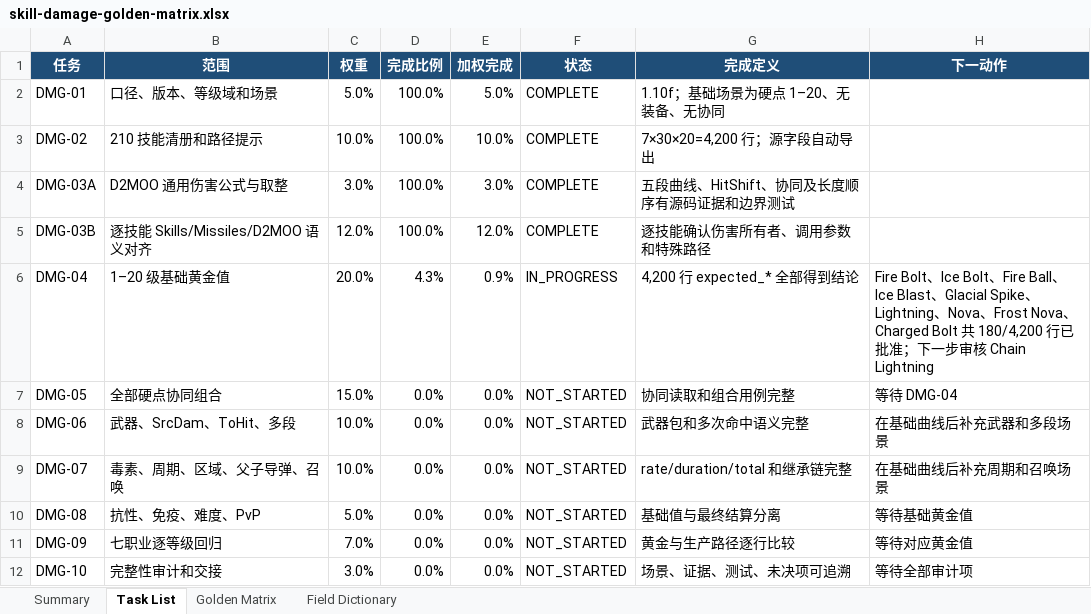
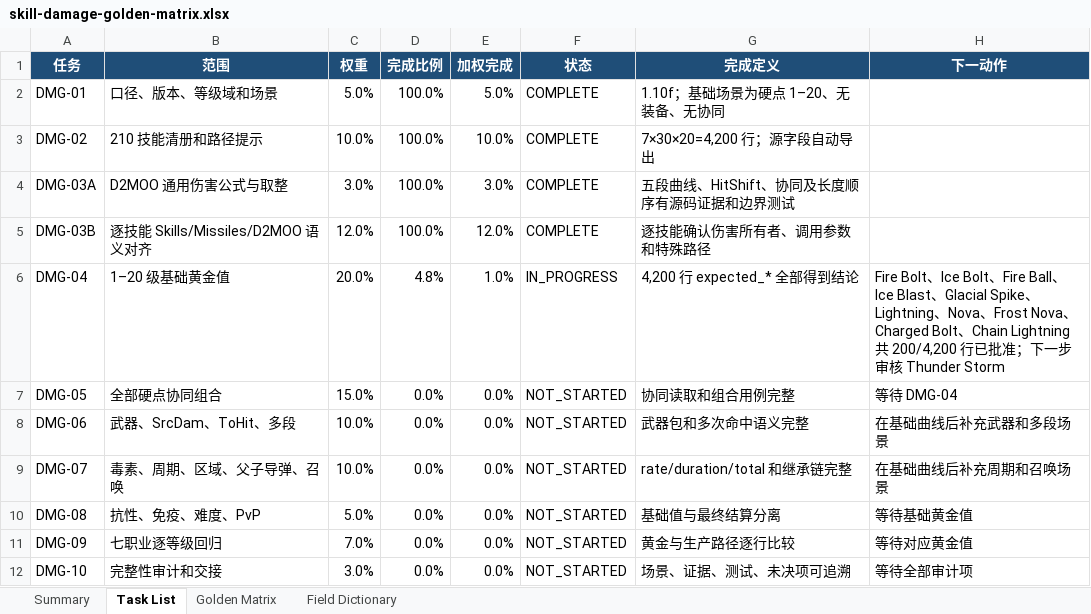
Before and after one commit to femgwei/riiablo, an Excel workbook: docs/skill-damage-golden-matrix.xlsx, sheet Task List, drawn as a sheet; values as stored, in another font and other column widths than the file's, no borders; table styles not drawn; the diff names each change by its address in the sheet, - before the commit and + after, or states it on an @@ line.

Commit message:
fix: audit chain lightning damage levels

```diff
--- a/docs/skill-damage-golden-matrix.xlsx (sheet Task List)
+++ b/docs/skill-damage-golden-matrix.xlsx (sheet Task List)
-D6 (完成比例): 4.3%
+D6 (完成比例): 4.8%
-E6 (加权完成): 0.9%
+E6 (加权完成): 1.0%
-H6 (下一动作): …Charged Bolt 共 180/4,200 行已批准；下一步审核 Chain Lightning
+H6 (下一动作): …Charged Bolt、Chain Lightning 共 200/4,200 行已批准；下一步审核 Thunder Storm
```
Also changed, not shown: sheet Golden Matrix, sheet Summary, 8 other files.
